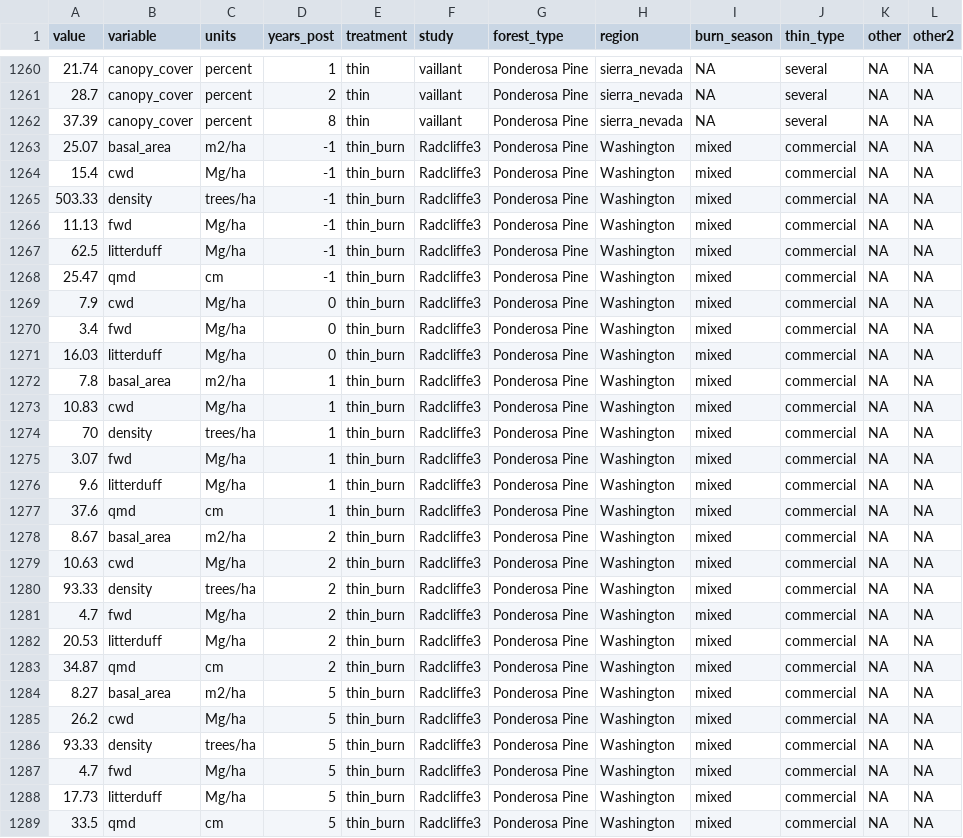
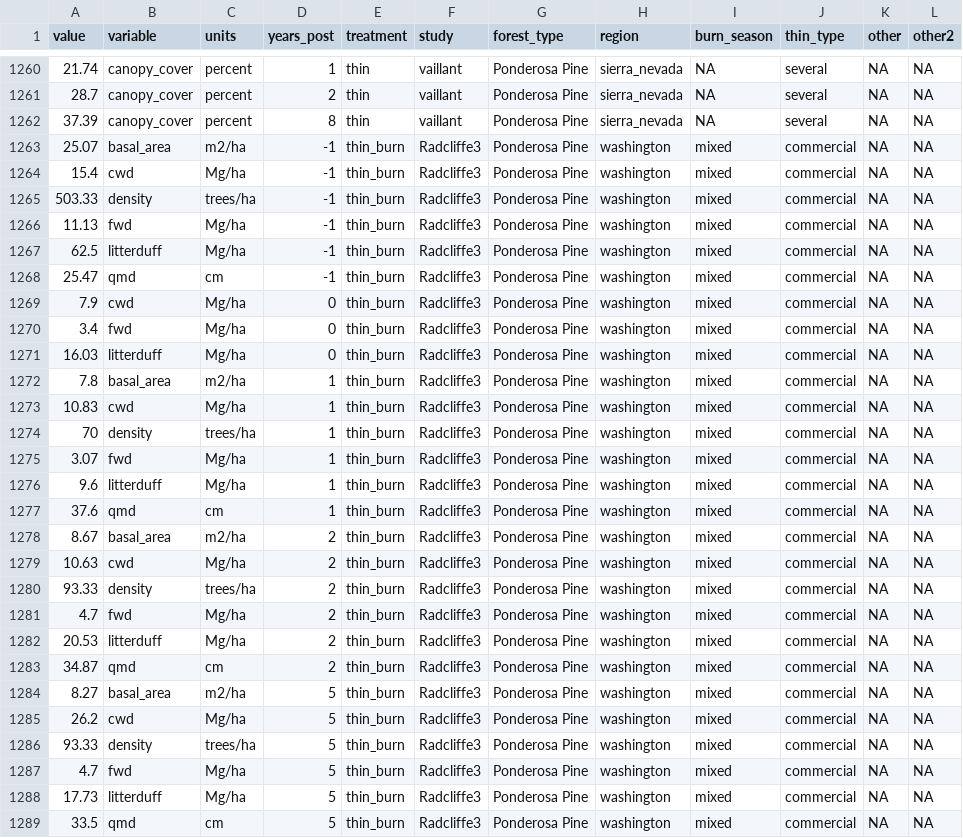
Before and after one commit to don-radcliffe/fuels_longevity, a CSV file: data/web_plot_digitizer_data.csv, drawn as a sheet; only a part is shown, gaps mark what is left out; the diff covers the shown part only.

Commit message:
Washington to washington for nps

```diff
--- a/data/web_plot_digitizer_data.csv
+++ b/data/web_plot_digitizer_data.csv
@@ -1262,28 +1262,28 @@ value,variable,units,years_post,treatment,study,forest_type,region,burn_season,t
 37.39,canopy_cover,percent,8,thin,vaillant,Ponderosa Pine,sierra_nevada,NA,several,NA,NA
-25.07,basal_area,m2/ha,-1,thin_burn,Radcliffe3,Ponderosa Pine,Washington,mixed,commercial,NA,NA
-15.4,cwd,Mg/ha,-1,thin_burn,Radcliffe3,Ponderosa Pine,Washington,mixed,commercial,NA,NA
-503.33,density,trees/ha,-1,thin_burn,Radcliffe3,Ponderosa Pine,Washington,mixed,commercial,NA,NA
-11.13,fwd,Mg/ha,-1,thin_burn,Radcliffe3,Ponderosa Pine,Washington,mixed,commercial,NA,NA
-62.5,litterduff,Mg/ha,-1,thin_burn,Radcliffe3,Ponderosa Pine,Washington,mixed,commercial,NA,NA
-25.47,qmd,cm,-1,thin_burn,Radcliffe3,Ponderosa Pine,Washington,mixed,commercial,NA,NA
-7.9,cwd,Mg/ha,0,thin_burn,Radcliffe3,Ponderosa Pine,Washington,mixed,commercial,NA,NA
-3.4,fwd,Mg/ha,0,thin_burn,Radcliffe3,Ponderosa Pine,Washington,mixed,commercial,NA,NA
-16.03,litterduff,Mg/ha,0,thin_burn,Radcliffe3,Ponderosa Pine,Washington,mixed,commercial,NA,NA
-7.8,basal_area,m2/ha,1,thin_burn,Radcliffe3,Ponderosa Pine,Washington,mixed,commercial,NA,NA
-10.83,cwd,Mg/ha,1,thin_burn,Radcliffe3,Ponderosa Pine,Washington,mixed,commercial,NA,NA
-70,density,trees/ha,1,thin_burn,Radcliffe3,Ponderosa Pine,Washington,mixed,commercial,NA,NA
-3.07,fwd,Mg/ha,1,thin_burn,Radcliffe3,Ponderosa Pine,Washington,mixed,commercial,NA,NA
-9.6,litterduff,Mg/ha,1,thin_burn,Radcliffe3,Ponderosa Pine,Washington,mixed,commercial,NA,NA
-37.6,qmd,cm,1,thin_burn,Radcliffe3,Ponderosa Pine,Washington,mixed,commercial,NA,NA
-8.67,basal_area,m2/ha,2,thin_burn,Radcliffe3,Ponderosa Pine,Washington,mixed,commercial,NA,NA
-10.63,cwd,Mg/ha,2,thin_burn,Radcliffe3,Ponderosa Pine,Washington,mixed,commercial,NA,NA
-93.33,density,trees/ha,2,thin_burn,Radcliffe3,Ponderosa Pine,Washington,mixed,commercial,NA,NA
-4.7,fwd,Mg/ha,2,thin_burn,Radcliffe3,Ponderosa Pine,Washington,mixed,commercial,NA,NA
-20.53,litterduff,Mg/ha,2,thin_burn,Radcliffe3,Ponderosa Pine,Washington,mixed,commercial,NA,NA
-34.87,qmd,cm,2,thin_burn,Radcliffe3,Ponderosa Pine,Washington,mixed,commercial,NA,NA
-8.27,basal_area,m2/ha,5,thin_burn,Radcliffe3,Ponderosa Pine,Washington,mixed,commercial,NA,NA
-26.2,cwd,Mg/ha,5,thin_burn,Radcliffe3,Ponderosa Pine,Washington,mixed,commercial,NA,NA
-93.33,density,trees/ha,5,thin_burn,Radcliffe3,Ponderosa Pine,Washington,mixed,commercial,NA,NA
-4.7,fwd,Mg/ha,5,thin_burn,Radcliffe3,Ponderosa Pine,Washington,mixed,commercial,NA,NA
-17.73,litterduff,Mg/ha,5,thin_burn,Radcliffe3,Ponderosa Pine,Washington,mixed,commercial,NA,NA
-33.5,qmd,cm,5,thin_burn,Radcliffe3,Ponderosa Pine,Washington,mixed,commercial,NA,NA
+25.07,basal_area,m2/ha,-1,thin_burn,Radcliffe3,Ponderosa Pine,washington,mixed,commercial,NA,NA
+15.4,cwd,Mg/ha,-1,thin_burn,Radcliffe3,Ponderosa Pine,washington,mixed,commercial,NA,NA
+503.33,density,trees/ha,-1,thin_burn,Radcliffe3,Ponderosa Pine,washington,mixed,commercial,NA,NA
+11.13,fwd,Mg/ha,-1,thin_burn,Radcliffe3,Ponderosa Pine,washington,mixed,commercial,NA,NA
+62.5,litterduff,Mg/ha,-1,thin_burn,Radcliffe3,Ponderosa Pine,washington,mixed,commercial,NA,NA
+25.47,qmd,cm,-1,thin_burn,Radcliffe3,Ponderosa Pine,washington,mixed,commercial,NA,NA
+7.9,cwd,Mg/ha,0,thin_burn,Radcliffe3,Ponderosa Pine,washington,mixed,commercial,NA,NA
+3.4,fwd,Mg/ha,0,thin_burn,Radcliffe3,Ponderosa Pine,washington,mixed,commercial,NA,NA
+16.03,litterduff,Mg/ha,0,thin_burn,Radcliffe3,Ponderosa Pine,washington,mixed,commercial,NA,NA
+7.8,basal_area,m2/ha,1,thin_burn,Radcliffe3,Ponderosa Pine,washington,mixed,commercial,NA,NA
+10.83,cwd,Mg/ha,1,thin_burn,Radcliffe3,Ponderosa Pine,washington,mixed,commercial,NA,NA
+70,density,trees/ha,1,thin_burn,Radcliffe3,Ponderosa Pine,washington,mixed,commercial,NA,NA
+3.07,fwd,Mg/ha,1,thin_burn,Radcliffe3,Ponderosa Pine,washington,mixed,commercial,NA,NA
+9.6,litterduff,Mg/ha,1,thin_burn,Radcliffe3,Ponderosa Pine,washington,mixed,commercial,NA,NA
+37.6,qmd,cm,1,thin_burn,Radcliffe3,Ponderosa Pine,washington,mixed,commercial,NA,NA
+8.67,basal_area,m2/ha,2,thin_burn,Radcliffe3,Ponderosa Pine,washington,mixed,commercial,NA,NA
+10.63,cwd,Mg/ha,2,thin_burn,Radcliffe3,Ponderosa Pine,washington,mixed,commercial,NA,NA
+93.33,density,trees/ha,2,thin_burn,Radcliffe3,Ponderosa Pine,washington,mixed,commercial,NA,NA
+4.7,fwd,Mg/ha,2,thin_burn,Radcliffe3,Ponderosa Pine,washington,mixed,commercial,NA,NA
+20.53,litterduff,Mg/ha,2,thin_burn,Radcliffe3,Ponderosa Pine,washington,mixed,commercial,NA,NA
+34.87,qmd,cm,2,thin_burn,Radcliffe3,Ponderosa Pine,washington,mixed,commercial,NA,NA
+8.27,basal_area,m2/ha,5,thin_burn,Radcliffe3,Ponderosa Pine,washington,mixed,commercial,NA,NA
+26.2,cwd,Mg/ha,5,thin_burn,Radcliffe3,Ponderosa Pine,washington,mixed,commercial,NA,NA
+93.33,density,trees/ha,5,thin_burn,Radcliffe3,Ponderosa Pine,washington,mixed,commercial,NA,NA
+4.7,fwd,Mg/ha,5,thin_burn,Radcliffe3,Ponderosa Pine,washington,mixed,commercial,NA,NA
+17.73,litterduff,Mg/ha,5,thin_burn,Radcliffe3,Ponderosa Pine,washington,mixed,commercial,NA,NA
+33.5,qmd,cm,5,thin_burn,Radcliffe3,Ponderosa Pine,washington,mixed,commercial,NA,NA
```
Also changed, not shown: 51 edited cells elsewhere in this file.
